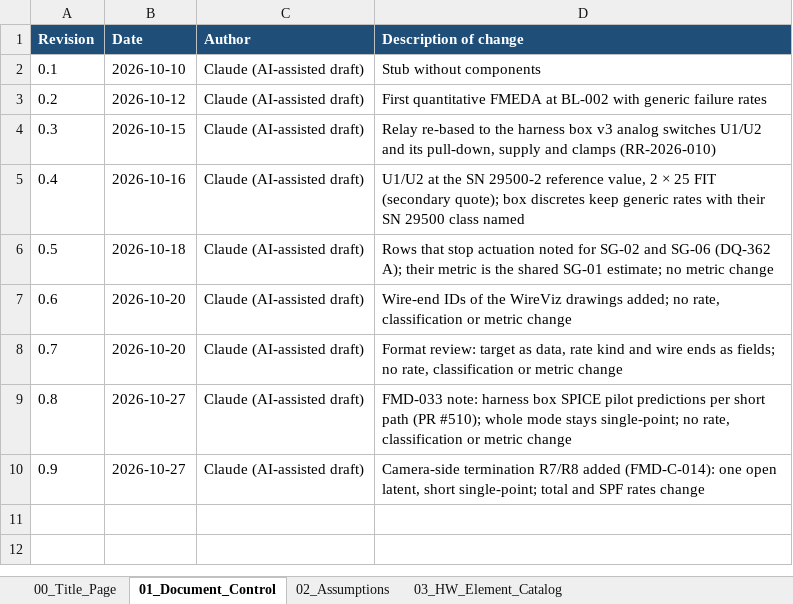
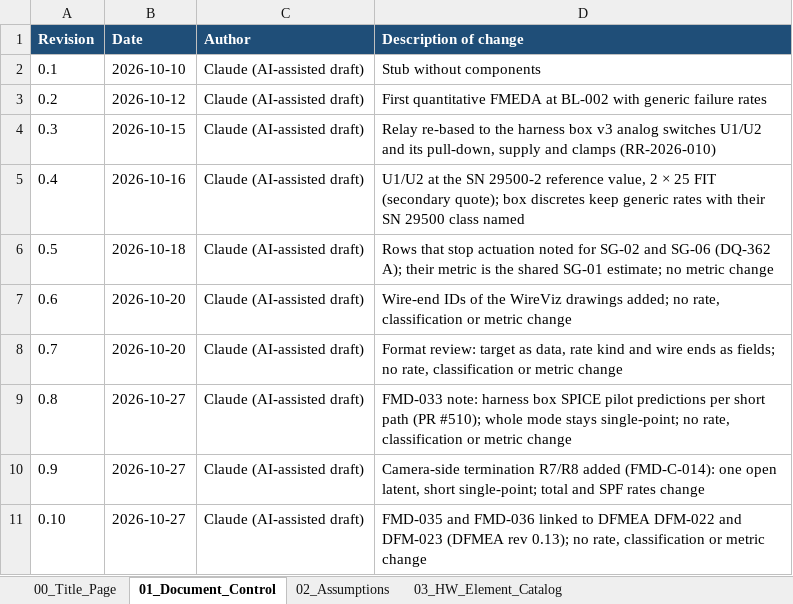
Before and after one commit to jherrodthomas/LionDriver, an Excel workbook: assurance/08-analyses/fmea/exports/review/fmeda-sg009-review.xlsx, sheet 01_Document_Control, drawn as a sheet; values as stored, in another font and other column widths than the file's, no borders; the diff names each change by its address in the sheet, - before the commit and + after, or states it on an @@ line.

```diff
--- a/assurance/08-analyses/fmea/exports/review/fmeda-sg009-review.xlsx (sheet 01_Document_Control)
+++ b/assurance/08-analyses/fmea/exports/review/fmeda-sg009-review.xlsx (sheet 01_Document_Control)
+row 11: 0.10 | 2026-10-27 | Claude (AI-assisted draft) | FMD-035 and FMD-036 linked to DFMEA DFM-022 and DFM-023 (DFMEA rev 0.13); no rate, classification or metric change
```
Also changed, not shown: sheet 06_FMEDA_Worksheet, sheet 00_Title_Page, 8 other files.
